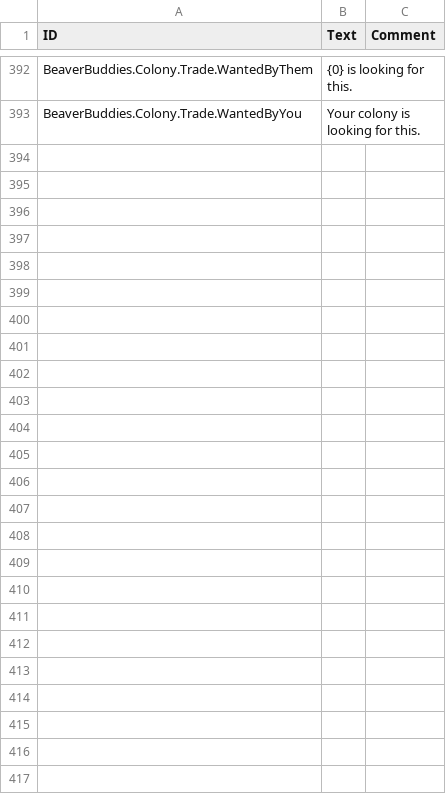
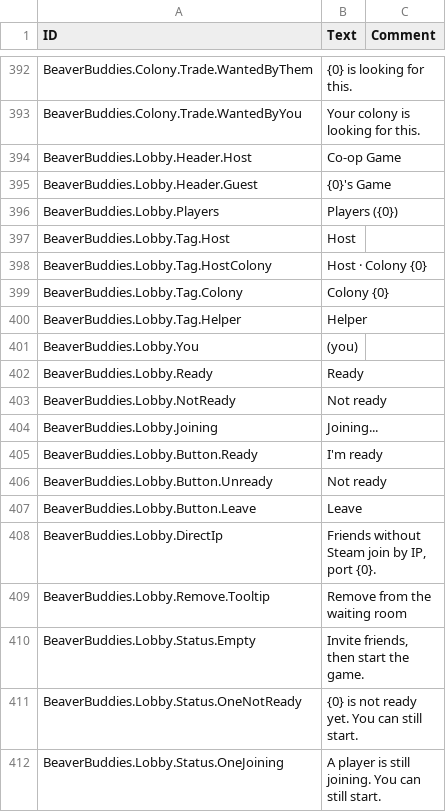
Before and after one commit to timbermods/BeaverBuddies-MultiColony, a CSV file: BeaverBuddies/Localizations/enUS_BeaverBuddie.csv, drawn as a sheet; only a part is shown, gaps mark what is left out; the diff covers the shown part only; the diff names each change by its address in the sheet, - before the commit and + after, or states it on an @@ line.

```diff
--- a/BeaverBuddies/Localizations/enUS_BeaverBuddie.csv
+++ b/BeaverBuddies/Localizations/enUS_BeaverBuddie.csv
+row 394: BeaverBuddies.Lobby.Header.Host | Co-op Game
+row 395: BeaverBuddies.Lobby.Header.Guest | {0}'s Game
+row 396: BeaverBuddies.Lobby.Players | Players ({0})
+row 397: BeaverBuddies.Lobby.Tag.Host | Host
+row 398: BeaverBuddies.Lobby.Tag.HostColony | Host · Colony {0}
+row 399: BeaverBuddies.Lobby.Tag.Colony | Colony {0}
+row 400: BeaverBuddies.Lobby.Tag.Helper | Helper
+row 401: BeaverBuddies.Lobby.You | (you)
+row 402: BeaverBuddies.Lobby.Ready | Ready
+row 403: BeaverBuddies.Lobby.NotReady | Not ready
+row 404: BeaverBuddies.Lobby.Joining | Joining...
+row 405: BeaverBuddies.Lobby.Button.Ready | I'm ready
+row 406: BeaverBuddies.Lobby.Button.Unready | Not ready
+row 407: BeaverBuddies.Lobby.Button.Leave | Leave
+row 408: BeaverBuddies.Lobby.DirectIp | Friends without Steam join by IP, port {0}.
+row 409: BeaverBuddies.Lobby.Remove.Tooltip | Remove from the waiting room
+row 410: BeaverBuddies.Lobby.Status.Empty | Invite friends, then start the game.
+row 411: BeaverBuddies.Lobby.Status.OneNotReady | {0} is not ready yet. You can still start.
+row 412: BeaverBuddies.Lobby.Status.OneJoining | A player is still joining. You can still start.
```
Also changed, not shown: 30 added rows elsewhere in this file, 18 other files.
